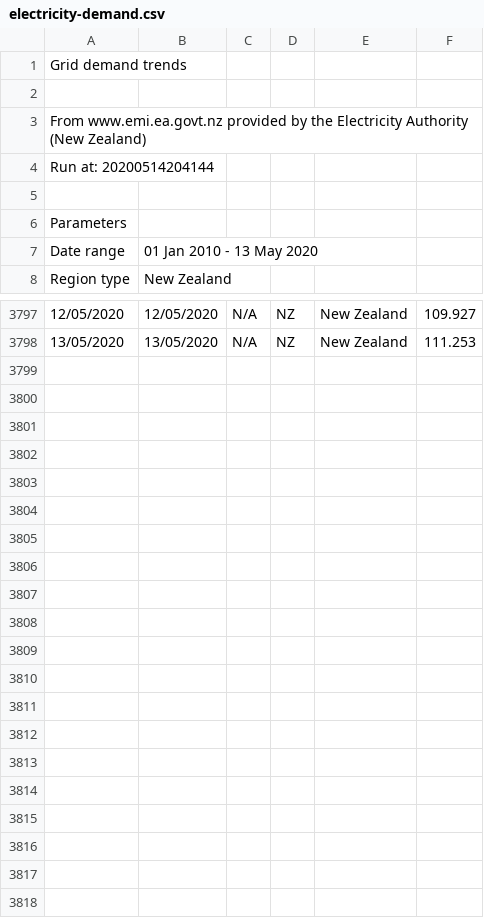
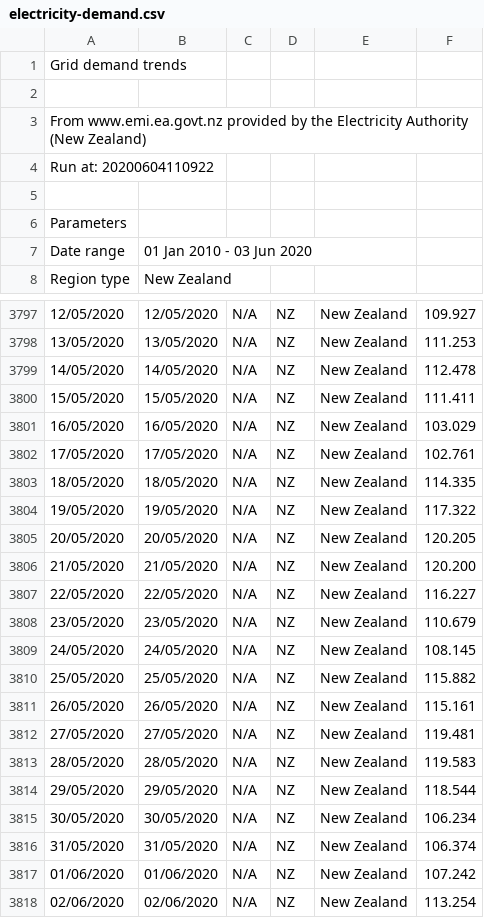
Before and after one commit to aaronschiff/nz-covid19-electricity, a CSV file: data/electricity-demand.csv, drawn as a sheet; only a part is shown, gaps mark what is left out; the diff names each change by its address in the sheet, - before the commit and + after, or states it on an @@ line.

```diff
--- a/data/electricity-demand.csv
+++ b/data/electricity-demand.csv
-A4: Run at: 20200514204144
+A4: Run at: 20200604110922
-B7: 01 Jan 2010 - 13 May 2020
+B7: 01 Jan 2010 - 03 Jun 2020
+row 3799: 14/05/2020 | 14/05/2020 | N/A | NZ | New Zealand | 112.478
+row 3800: 15/05/2020 | 15/05/2020 | N/A | NZ | New Zealand | 111.411
+row 3801: 16/05/2020 | 16/05/2020 | N/A | NZ | New Zealand | 103.029
+row 3802: 17/05/2020 | 17/05/2020 | N/A | NZ | New Zealand | 102.761
+row 3803: 18/05/2020 | 18/05/2020 | N/A | NZ | New Zealand | 114.335
+row 3804: 19/05/2020 | 19/05/2020 | N/A | NZ | New Zealand | 117.322
+row 3805: 20/05/2020 | 20/05/2020 | N/A | NZ | New Zealand | 120.205
+row 3806: 21/05/2020 | 21/05/2020 | N/A | NZ | New Zealand | 120.200
+row 3807: 22/05/2020 | 22/05/2020 | N/A | NZ | New Zealand | 116.227
+row 3808: 23/05/2020 | 23/05/2020 | N/A | NZ | New Zealand | 110.679
+row 3809: 24/05/2020 | 24/05/2020 | N/A | NZ | New Zealand | 108.145
+row 3810: 25/05/2020 | 25/05/2020 | N/A | NZ | New Zealand | 115.882
+row 3811: 26/05/2020 | 26/05/2020 | N/A | NZ | New Zealand | 115.161
+row 3812: 27/05/2020 | 27/05/2020 | N/A | NZ | New Zealand | 119.481
+row 3813: 28/05/2020 | 28/05/2020 | N/A | NZ | New Zealand | 119.583
+row 3814: 29/05/2020 | 29/05/2020 | N/A | NZ | New Zealand | 118.544
+row 3815: 30/05/2020 | 30/05/2020 | N/A | NZ | New Zealand | 106.234
+row 3816: 31/05/2020 | 31/05/2020 | N/A | NZ | New Zealand | 106.374
+row 3817: 01/06/2020 | 01/06/2020 | N/A | NZ | New Zealand | 107.242
+row 3818: 02/06/2020 | 02/06/2020 | N/A | NZ | New Zealand | 113.254
```
Also changed, not shown: 5 other files.
